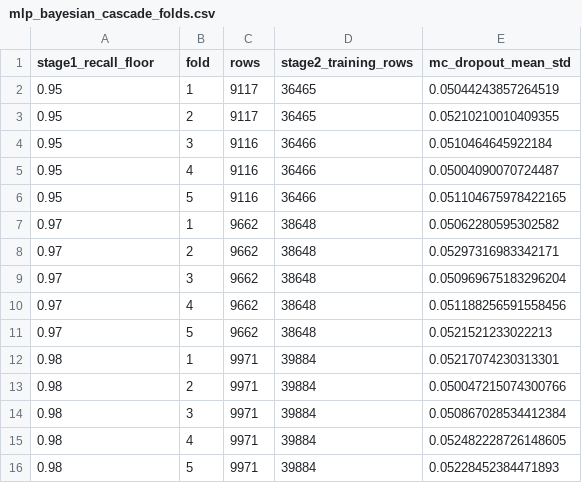
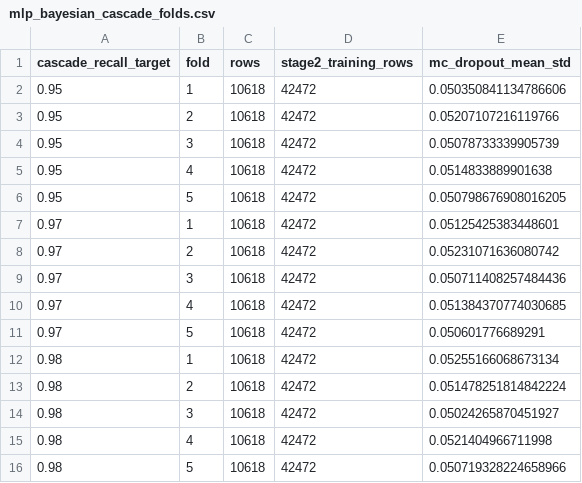
Before and after one commit to Harshithpatali/cardiorisk-ai, a CSV file: artifacts/mlp_bayesian_cascade_folds.csv, drawn as a sheet.

```diff
--- a/artifacts/mlp_bayesian_cascade_folds.csv
+++ b/artifacts/mlp_bayesian_cascade_folds.csv
@@ -1,16 +1,16 @@
-stage1_recall_floor,fold,rows,stage2_training_rows,mc_dropout_mean_std
-0.95,1,9117,36465,0.05044243857264519
-0.95,2,9117,36465,0.05210210010409355
-0.95,3,9116,36466,0.0510464645922184
-0.95,4,9116,36466,0.05004090070724487
-0.95,5,9116,36466,0.051104675978422165
-0.97,1,9662,38648,0.05062280595302582
-0.97,2,9662,38648,0.05297316983342171
-0.97,3,9662,38648,0.050969675183296204
-0.97,4,9662,38648,0.051188256591558456
-0.97,5,9662,38648,0.0521521233022213
-0.98,1,9971,39884,0.05217074230313301
-0.98,2,9971,39884,0.050047215074300766
-0.98,3,9971,39884,0.050867028534412384
-0.98,4,9971,39884,0.052482228726148605
-0.98,5,9971,39884,0.05228452384471893
+cascade_recall_target,fold,rows,stage2_training_rows,mc_dropout_mean_std
+0.95,1,10618,42472,0.050350841134786606
+0.95,2,10618,42472,0.05207107216119766
+0.95,3,10618,42472,0.05078733339905739
+0.95,4,10618,42472,0.0514833889901638
+0.95,5,10618,42472,0.050798676908016205
+0.97,1,10618,42472,0.05125425383448601
+0.97,2,10618,42472,0.05231071636080742
+0.97,3,10618,42472,0.050711408257484436
+0.97,4,10618,42472,0.051384370774030685
+0.97,5,10618,42472,0.050601776689291
+0.98,1,10618,42472,0.05255166068673134
+0.98,2,10618,42472,0.051478251814842224
+0.98,3,10618,42472,0.05024265870451927
+0.98,4,10618,42472,0.0521404966711998
+0.98,5,10618,42472,0.050719328224658966
```
Also changed, not shown: artifacts/benchmark_folds.csv, artifacts/boosting_calibration_folds.csv, 21 other files.
